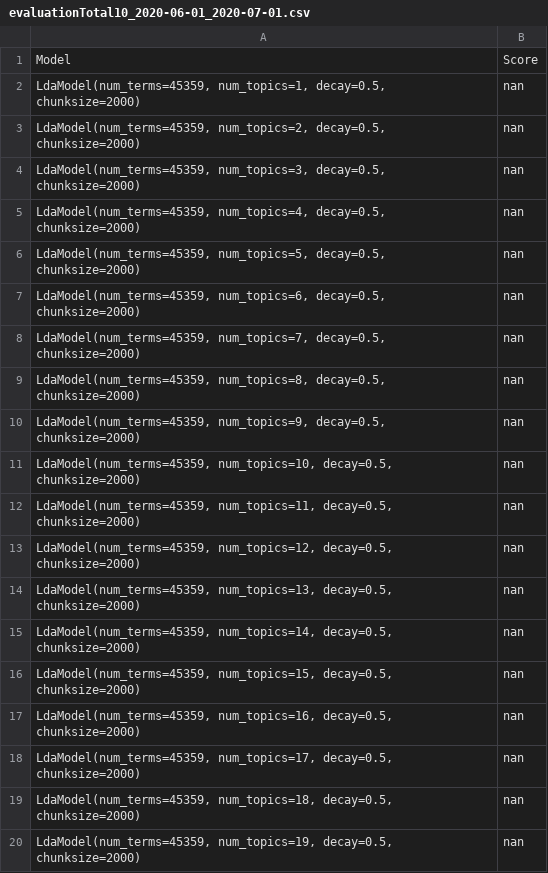
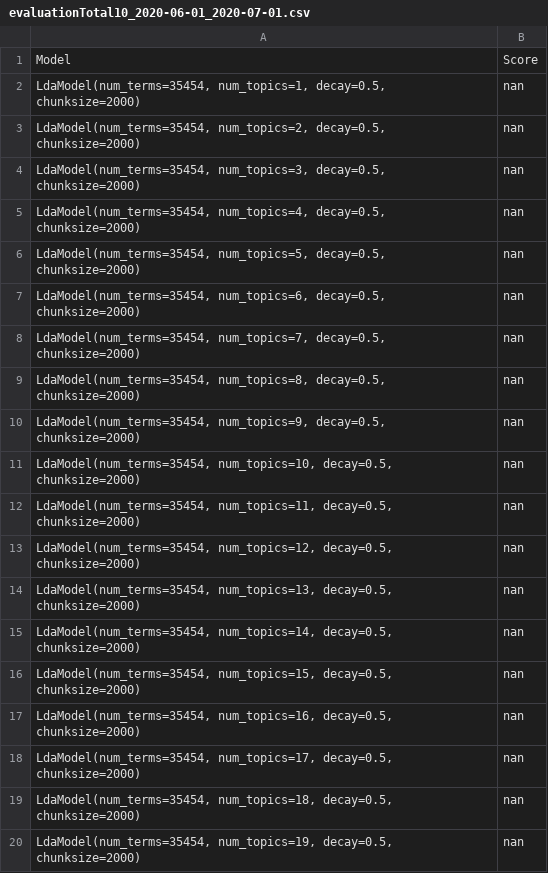
Before and after one commit to maltaweel/HeritageSentiment, a CSV file: topic_model_results/evaluationTotal10_2020-06-01_2020-07-01.csv, drawn as a sheet.

```diff
--- a/topic_model_results/evaluationTotal10_2020-06-01_2020-07-01.csv
+++ b/topic_model_results/evaluationTotal10_2020-06-01_2020-07-01.csv
@@ -1,20 +1,20 @@
 Model,Score
-"LdaModel(num_terms=45359, num_topics=1, decay=0.5, chunksize=2000)",nan
-"LdaModel(num_terms=45359, num_topics=2, decay=0.5, chunksize=2000)",nan
-"LdaModel(num_terms=45359, num_topics=3, decay=0.5, chunksize=2000)",nan
-"LdaModel(num_terms=45359, num_topics=4, decay=0.5, chunksize=2000)",nan
-"LdaModel(num_terms=45359, num_topics=5, decay=0.5, chunksize=2000)",nan
-"LdaModel(num_terms=45359, num_topics=6, decay=0.5, chunksize=2000)",nan
-"LdaModel(num_terms=45359, num_topics=7, decay=0.5, chunksize=2000)",nan
-"LdaModel(num_terms=45359, num_topics=8, decay=0.5, chunksize=2000)",nan
-"LdaModel(num_terms=45359, num_topics=9, decay=0.5, chunksize=2000)",nan
-"LdaModel(num_terms=45359, num_topics=10, decay=0.5, chunksize=2000)",nan
-"LdaModel(num_terms=45359, num_topics=11, decay=0.5, chunksize=2000)",nan
-"LdaModel(num_terms=45359, num_topics=12, decay=0.5, chunksize=2000)",nan
-"LdaModel(num_terms=45359, num_topics=13, decay=0.5, chunksize=2000)",nan
-"LdaModel(num_terms=45359, num_topics=14, decay=0.5, chunksize=2000)",nan
-"LdaModel(num_terms=45359, num_topics=15, decay=0.5, chunksize=2000)",nan
-"LdaModel(num_terms=45359, num_topics=16, decay=0.5, chunksize=2000)",nan
-"LdaModel(num_terms=45359, num_topics=17, decay=0.5, chunksize=2000)",nan
-"LdaModel(num_terms=45359, num_topics=18, decay=0.5, chunksize=2000)",nan
-"LdaModel(num_terms=45359, num_topics=19, decay=0.5, chunksize=2000)",nan
+"LdaModel(num_terms=35454, num_topics=1, decay=0.5, chunksize=2000)",nan
+"LdaModel(num_terms=35454, num_topics=2, decay=0.5, chunksize=2000)",nan
+"LdaModel(num_terms=35454, num_topics=3, decay=0.5, chunksize=2000)",nan
+"LdaModel(num_terms=35454, num_topics=4, decay=0.5, chunksize=2000)",nan
+"LdaModel(num_terms=35454, num_topics=5, decay=0.5, chunksize=2000)",nan
+"LdaModel(num_terms=35454, num_topics=6, decay=0.5, chunksize=2000)",nan
+"LdaModel(num_terms=35454, num_topics=7, decay=0.5, chunksize=2000)",nan
+"LdaModel(num_terms=35454, num_topics=8, decay=0.5, chunksize=2000)",nan
+"LdaModel(num_terms=35454, num_topics=9, decay=0.5, chunksize=2000)",nan
+"LdaModel(num_terms=35454, num_topics=10, decay=0.5, chunksize=2000)",nan
+"LdaModel(num_terms=35454, num_topics=11, decay=0.5, chunksize=2000)",nan
+"LdaModel(num_terms=35454, num_topics=12, decay=0.5, chunksize=2000)",nan
+"LdaModel(num_terms=35454, num_topics=13, decay=0.5, chunksize=2000)",nan
+"LdaModel(num_terms=35454, num_topics=14, decay=0.5, chunksize=2000)",nan
+"LdaModel(num_terms=35454, num_topics=15, decay=0.5, chunksize=2000)",nan
+"LdaModel(num_terms=35454, num_topics=16, decay=0.5, chunksize=2000)",nan
+"LdaModel(num_terms=35454, num_topics=17, decay=0.5, chunksize=2000)",nan
+"LdaModel(num_terms=35454, num_topics=18, decay=0.5, chunksize=2000)",nan
+"LdaModel(num_terms=35454, num_topics=19, decay=0.5, chunksize=2000)",nan
```
Also changed, not shown: topic_model_results/analysis_results_hdp10_2020-06-01_2020-07-01.csv, topic_model_results/analysis_results_lda10_2020-06-01_2020-07-01.csv, 11 other files.
